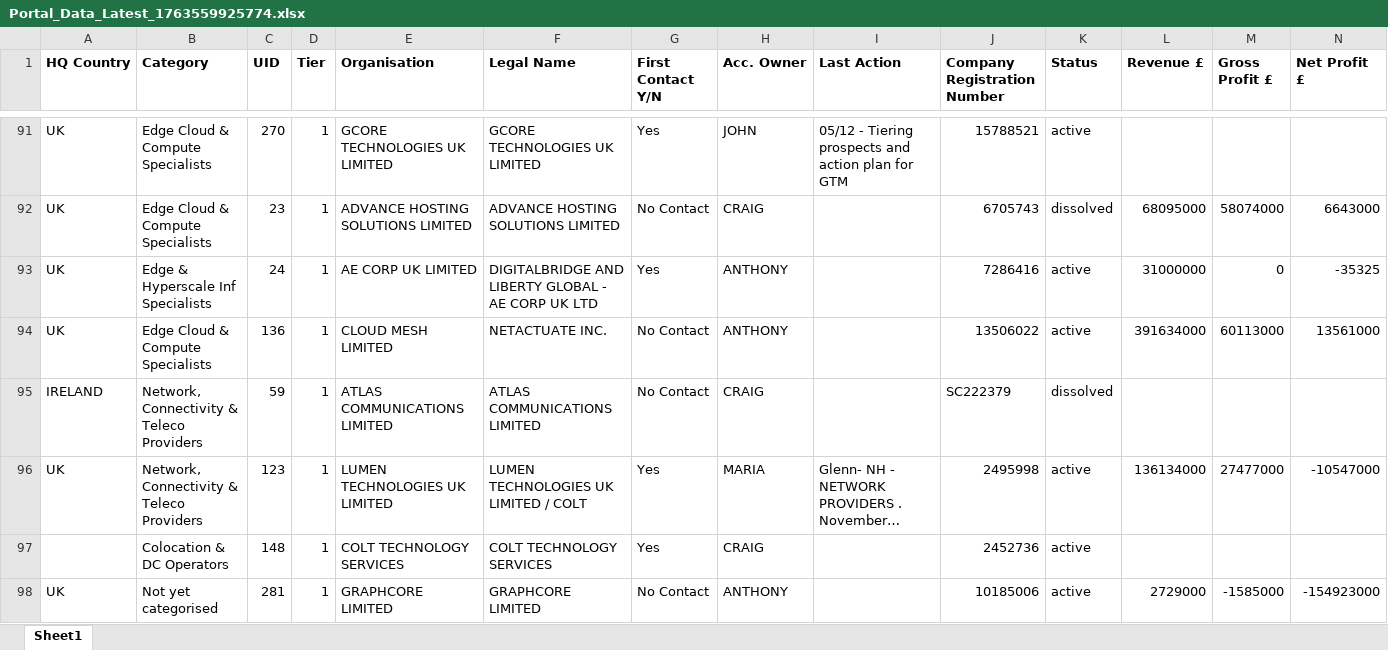
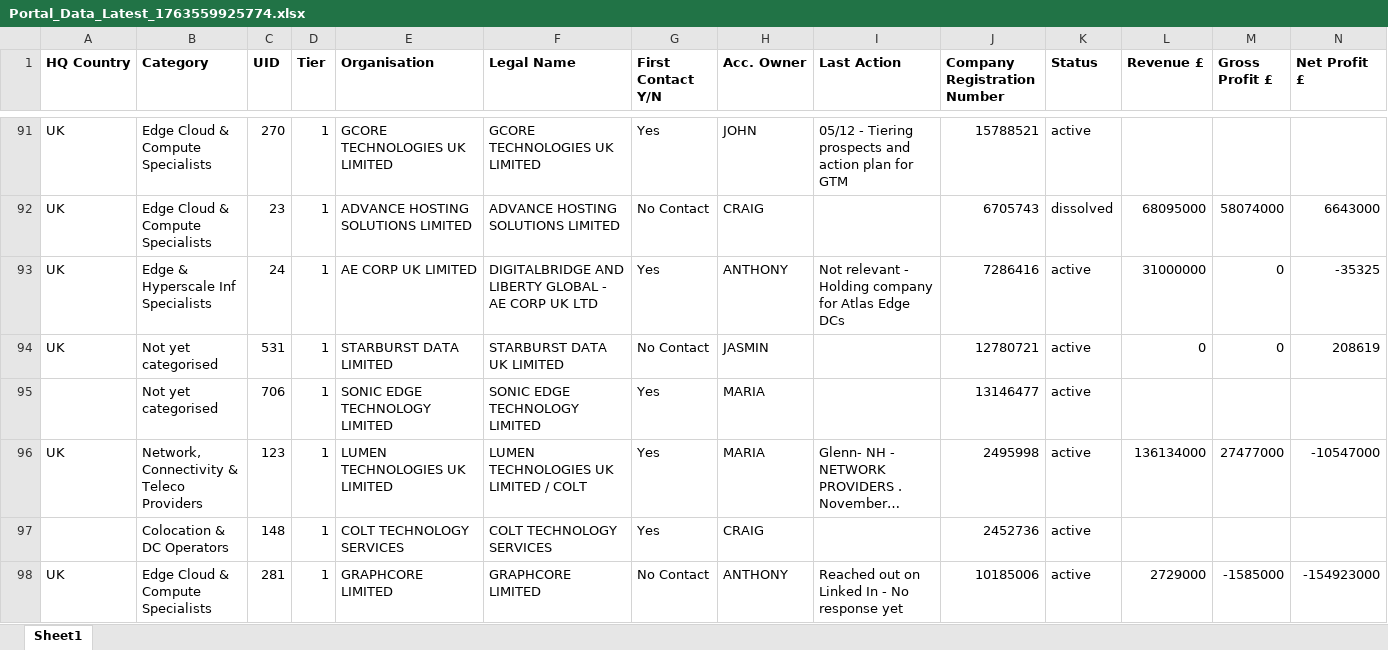
Before and after one commit to jcmariani1199-dot/NokiaPortal-Secure-V4, an Excel workbook: attached_assets/Portal_Data_Latest_1763559925774.xlsx, sheet Sheet1, drawn as a sheet; only a part is shown, gaps mark what is left out; long unchanged cells end in …; values as stored, in another font and other column widths than the file's, no borders; removed rows and columns are numbered as before the commit, all else as after; rows hold the shown columns only; the diff covers the shown part only; the diff names each change by its address in the sheet, - before the commit and + after, or states it on an @@ line.

```diff
--- a/attached_assets/Portal_Data_Latest_1763559925774.xlsx (sheet Sheet1)
+++ b/attached_assets/Portal_Data_Latest_1763559925774.xlsx (sheet Sheet1)
-I93 (Last Action): (empty)
+I93 (Last Action): Not relevant - Holding company for Atlas Edge DCs
-row 94: UK | Edge Cloud & Compute Specialists | 136 | 1 | CLOUD MESH LIMITED | NETACTUATE INC. | No Contact | ANTHONY |  | 13506022 | active | 391634000 | 60113000 | 13561000
@@ row 95 moved to row 12: IRELAND @@
@@ row 77 moved to row 94: UK @@
@@ row 81 moved to row 95: Not yet categorised @@
-B98 (Category): Not yet categorised
+B98 (Category): Edge Cloud & Compute Specialists
-I98 (Last Action): (empty)
+I98 (Last Action): Reached out on Linked In - No response yet
```
Also changed, not shown: 18 added rows, 17 removed rows, 40 moved rows and 61 edited cells elsewhere in this sheet.
